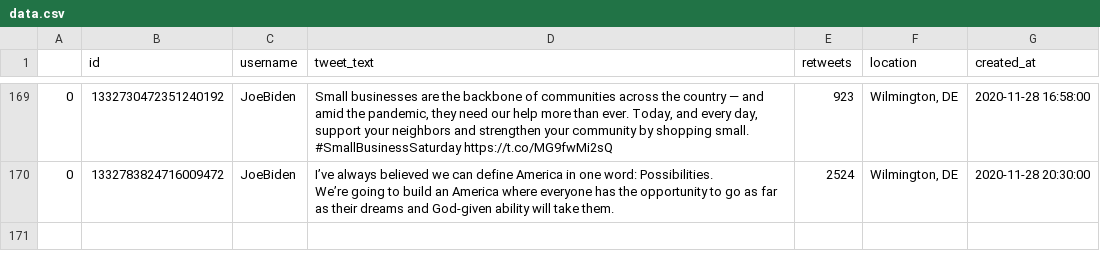
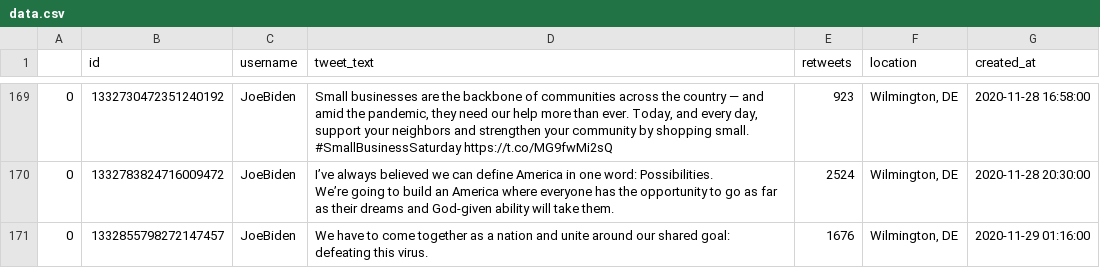
Before and after one commit to joshkraft/daily-candidate-tweets, a CSV file: data/JoeBiden/data.csv, drawn as a sheet; only a part is shown, gaps mark what is left out; the diff names each change by its address in the sheet, - before the commit and + after, or states it on an @@ line.

Commit message:
Latest data: Sun Nov 29 01:29:41 UTC 2020

```diff
--- a/data/JoeBiden/data.csv
+++ b/data/JoeBiden/data.csv
+row 171: 0 | 1332855798272147457 | JoeBiden | We have to come together as a nation and unite around our shared goal: defeating this virus. | 1676 | Wilmington, DE | 2020-11-29 01:16:00
```
Also changed, not shown: data/realDonaldTrump/data.csv, 1 other file.
